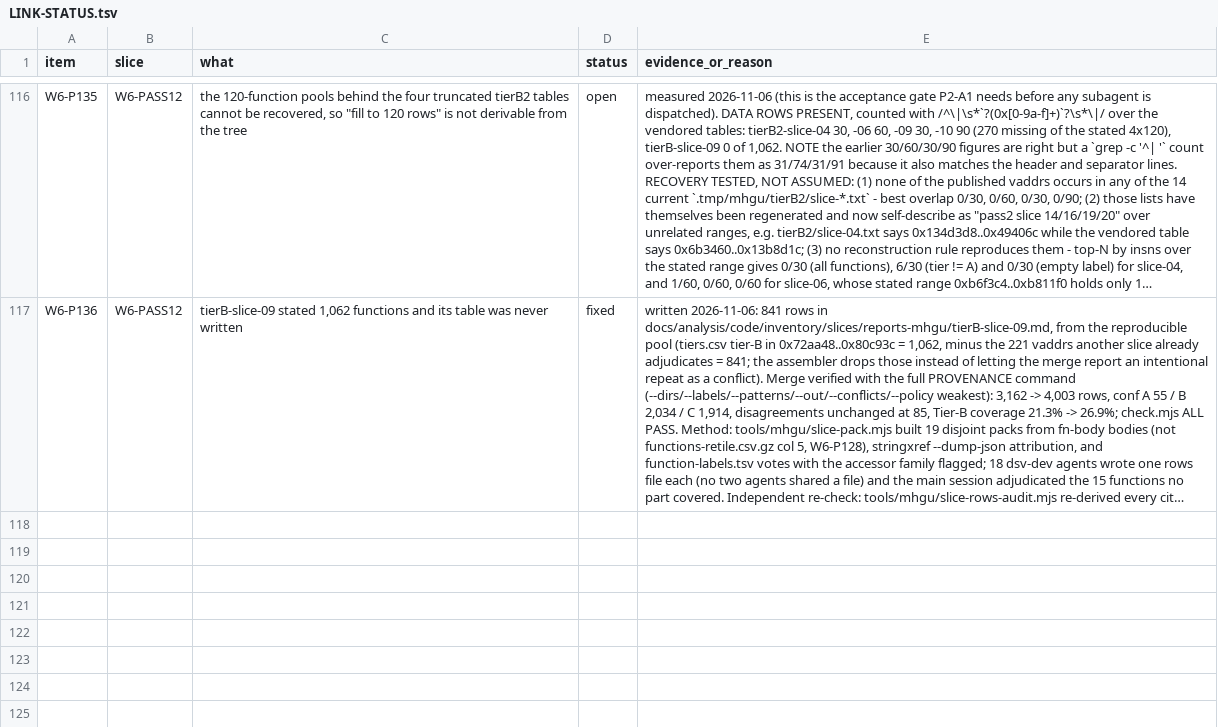
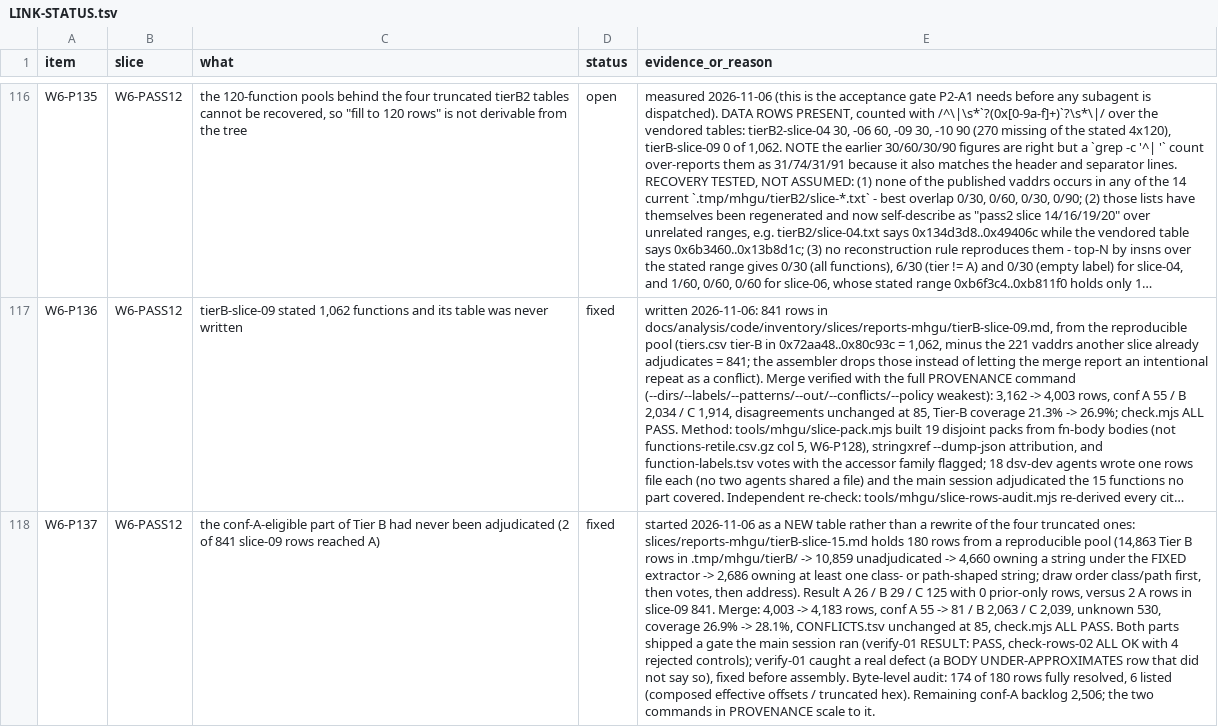
Before and after one commit to Twelve-eight/MHGU, a TSV file: docs/analysis/audit/LINK-STATUS.tsv, drawn as a sheet; only a part is shown, gaps mark what is left out; long unchanged cells end in …; the diff names each change by its address in the sheet, - before the commit and + after, or states it on an @@ line.

Commit message:
W6-P137: first string-backed batch - 180 rows, 26 of them conf A, Tier B coverage 26.9% -> 28.1%
New table tierB-slice-15 (additive, own rule in its header) drawn from the conf-A-eligible backlog: 14,863
Tier B rows -> 10,859 unadjudicated -> 4,660 owning a string under the fixed extractor -> 2,686 owning at least
one class- or path-shaped string. Draw: class/path first, then votes, then address, 90 per part.

First batch (2 parts, 2 dsv-dev): A 26 / B 29 / C 125, 0 prior-only rows. Each A row cites a class or path
literal from its own block. Both parts shipped their own gate; the main session ran them (verify-01 RESULT:
PASS, check-rows-02 ALL OK with 4 rejected controls) and verify-01 caught a real defect - a row flagged
BODY UNDER-APPROXIMATES that did not say so - fixed before assembly. Byte-level audit: 174 of 180 fully
resolved, 6 listed (composed effective offsets, truncated hex).

Merge: 4,003 -> 4,183 rows, conf A 55 -> 81 / B 2,063 / C 2,039, unknown 530, coverage 28.1%, conflicts
unchanged at 85, ALL PASS. Remaining conf-A backlog 2,506.

```diff
--- a/docs/analysis/audit/LINK-STATUS.tsv
+++ b/docs/analysis/audit/LINK-STATUS.tsv
+row 118: W6-P137 | W6-PASS12 | the conf-A-eligible part of Tier B had never been adjudicated (2 of 841 slice-09 rows reached A) | fixed | started 2026-11-06 as a NEW table rather than a rewrite of the four truncated ones: slices/reports-mhgu/tierB-slice-15.md holds 180 rows from a reproducible pool (14,863 Tier B rows in .tmp/mhgu/tierB/ -> 10,859 unadjudicated -> 4,660 owning a string under the FIXED extractor -> 2,686 owning at least one class- or path-shaped string; draw order class/path first, then votes, then address). Result A 26 / B 29 / C 125 with 0 prior-only rows, versus 2 A rows in slice-09 841. Merge: 4,003 -> 4,183 rows, conf A 55 -> 81 / B 2,063 / C 2,039, unknown 530, coverage 26.9% -> 28.1%, CONFLICTS.tsv unchanged at 85, check.mjs ALL PASS. Both parts shipped a gate the main session ran (verify-01 RESULT: PASS, check-rows-02 ALL OK with 4 rejected controls); verify-01 caught a real defect (a BODY UNDER-APPROXIMATES row that did not say so), fixed before assembly. Byte-level audit: 174 of 180 rows fully resolved, 6 listed (composed effective offsets / truncated hex). Remaining conf-A backlog 2,506; the two commands in PROVENANCE scale to it.
```
Also changed, not shown: 3 other files.
